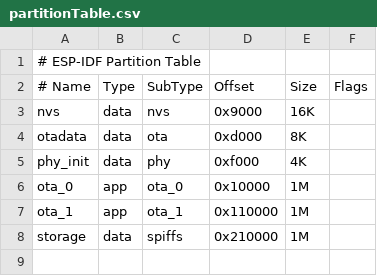
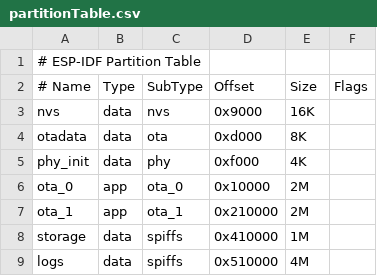
Before and after one commit to AndyKorg/sms-gate, a CSV file: simControlEsp/partition_table/partitionTable.csv, drawn as a sheet.

```diff
--- a/simControlEsp/partition_table/partitionTable.csv
+++ b/simControlEsp/partition_table/partitionTable.csv
@@ -5,4 +5,5 @@ otadata,data,ota,0xd000,8K,
 phy_init,data,phy,0xf000,4K,
-ota_0,app,ota_0,0x10000,1M,
-ota_1,app,ota_1,0x110000,1M,
-storage,data,spiffs,0x210000,1M,
+ota_0,app,ota_0,0x10000,2M,
+ota_1,app,ota_1,0x210000,2M,
+storage,data,spiffs,0x410000,1M,
+logs,data,spiffs,0x510000,4M,
```
Also changed, not shown: simControlEsp/partitions_ota_spiffs.csv, 2 other files.
